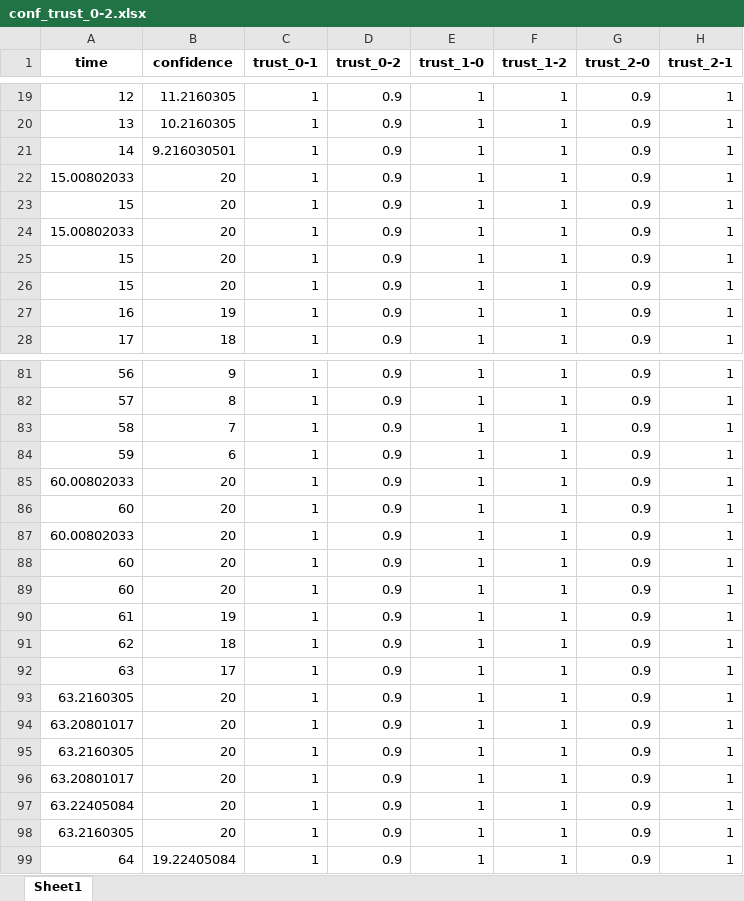
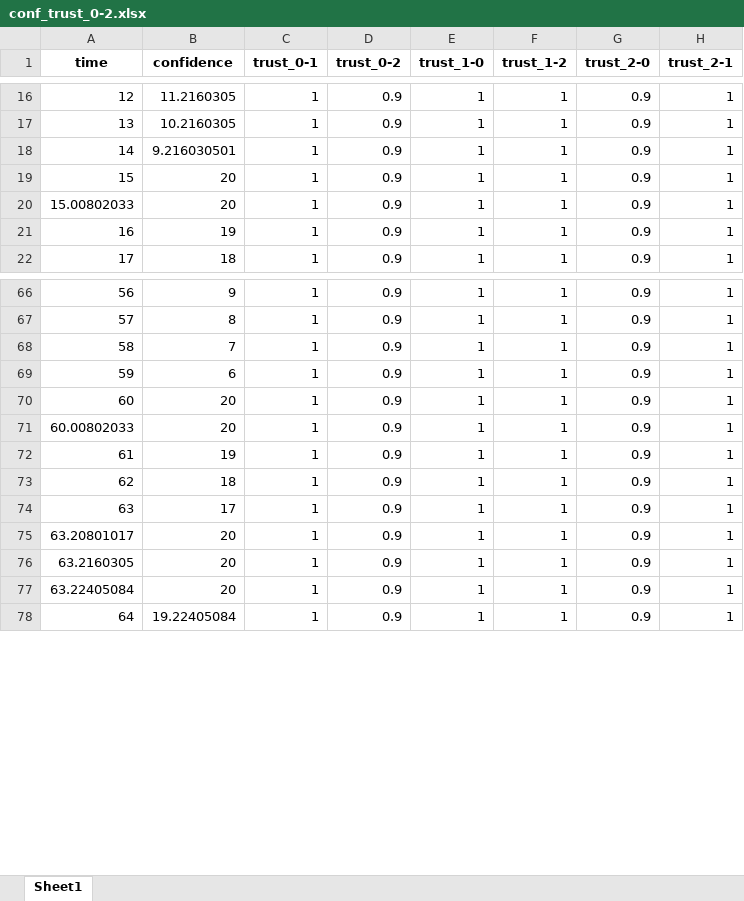
Before and after one commit to triptisamal/Trust_Model, an Excel workbook: challenge_response/variant-3/plots/test_1/alpha_large/conf_trust_0-2.xlsx, sheet Sheet1, drawn as a sheet; only a part is shown, gaps mark what is left out; values as stored, in another font and other column widths than the file's, no borders; the diff covers the shown part only; the diff names each change by its address in the sheet, - before the commit and + after, or states it on an @@ line.

```diff
--- a/challenge_response/variant-3/plots/test_1/alpha_large/conf_trust_0-2.xlsx (sheet Sheet1)
+++ b/challenge_response/variant-3/plots/test_1/alpha_large/conf_trust_0-2.xlsx (sheet Sheet1)
-row 22: 15.00802033 | 20 | 1 | 0.9 | 1 | 1 | 0.9 | 1
-row 25: 15 | 20 | 1 | 0.9 | 1 | 1 | 0.9 | 1
-row 26: 15 | 20 | 1 | 0.9 | 1 | 1 | 0.9 | 1
-row 85: 60.00802033 | 20 | 1 | 0.9 | 1 | 1 | 0.9 | 1
-row 88: 60 | 20 | 1 | 0.9 | 1 | 1 | 0.9 | 1
-row 89: 60 | 20 | 1 | 0.9 | 1 | 1 | 0.9 | 1
-row 93: 63.2160305 | 20 | 1 | 0.9 | 1 | 1 | 0.9 | 1
-row 96: 63.20801017 | 20 | 1 | 0.9 | 1 | 1 | 0.9 | 1
-row 98: 63.2160305 | 20 | 1 | 0.9 | 1 | 1 | 0.9 | 1
```
Also changed, not shown: 33 removed rows elsewhere in this sheet, challenge_response/variant-3/plots/test_1/alpha_med/conf_trust_0-2.xlsx, challenge_response/variant-3/plots/test_1/alpha_small/conf_trust_0-2.xlsx, 6 other files.
